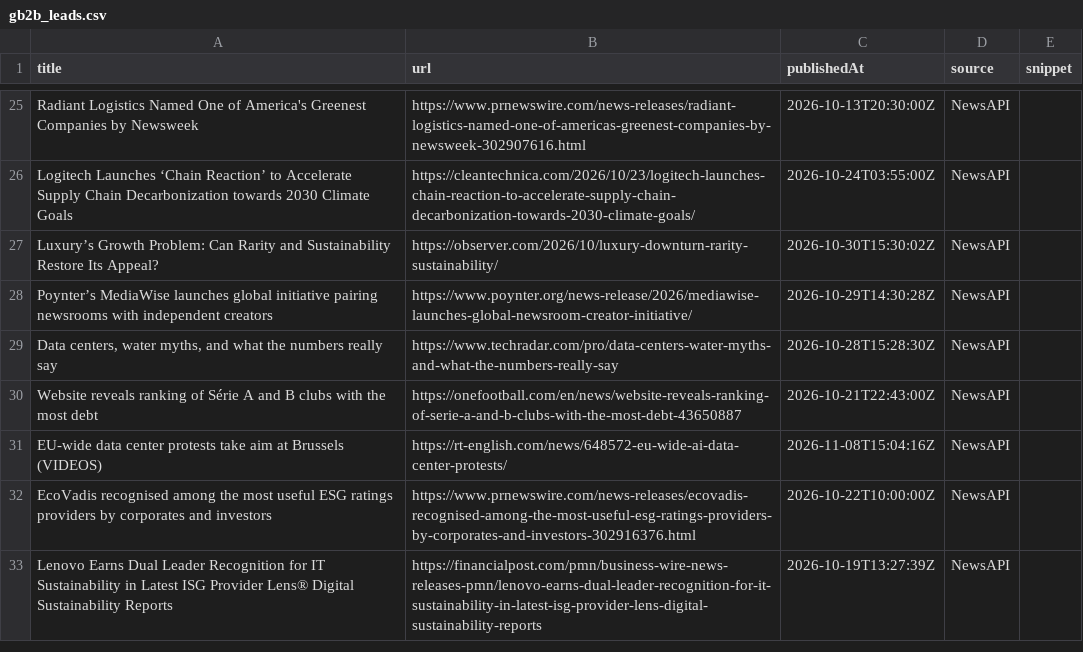
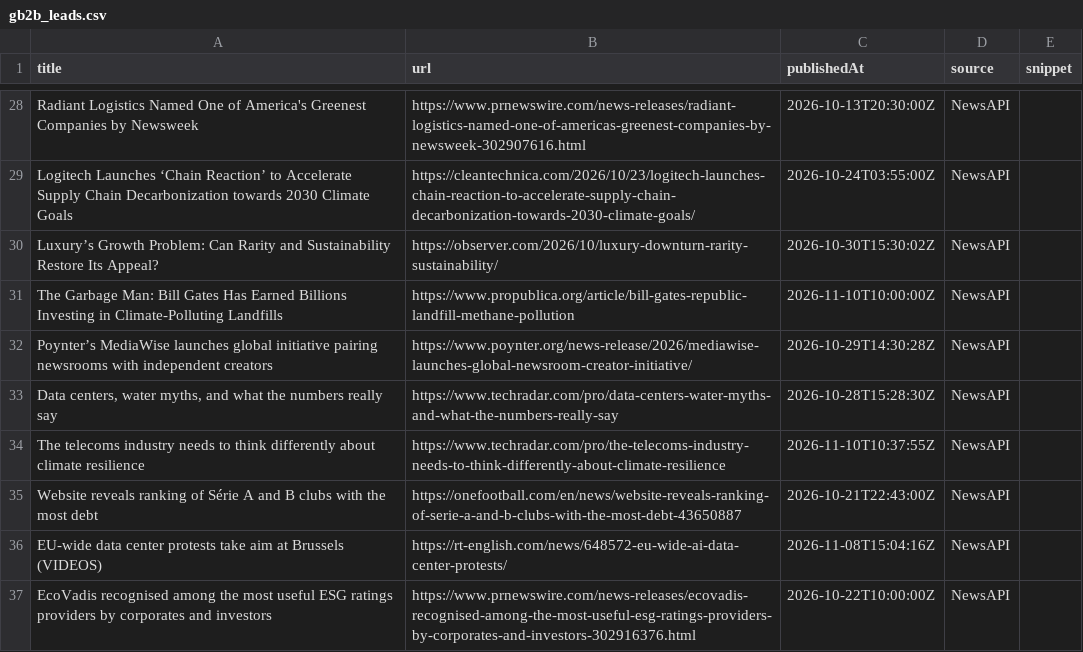
Before and after one commit to media-stack/gb2b-lead-finder, a CSV file: gb2b_leads.csv, drawn as a sheet; only a part is shown, gaps mark what is left out; the shorter side is filled out with more unchanged rows; the diff covers the shown part only; the diff names each change by its address in the sheet, - before the commit and + after, or states it on an @@ line.

```diff
--- a/gb2b_leads.csv
+++ b/gb2b_leads.csv
+row 31: The Garbage Man: Bill Gates Has Earned Billions Investing in Climate-Polluting Landfills | https://www.propublica.org/article/bill-gates-republic-landfill-methane-pollution | 2026-11-10T10:00:00Z | NewsAPI
+row 34: The telecoms industry needs to think differently about climate resilience | https://www.techradar.com/pro/the-telecoms-industry-needs-to-think-differently-about-climate-resilience | 2026-11-10T10:37:55Z | NewsAPI
```
Also changed, not shown: 13 added rows, 15 removed rows, 1 moved row and 6 edited cells elsewhere in this file.
